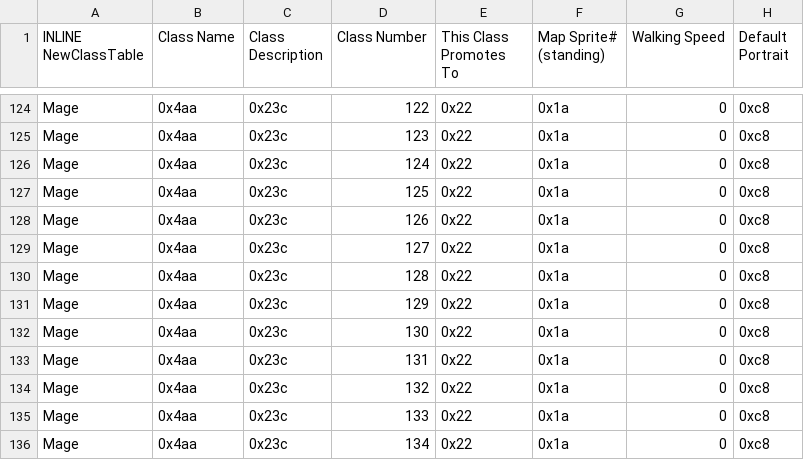
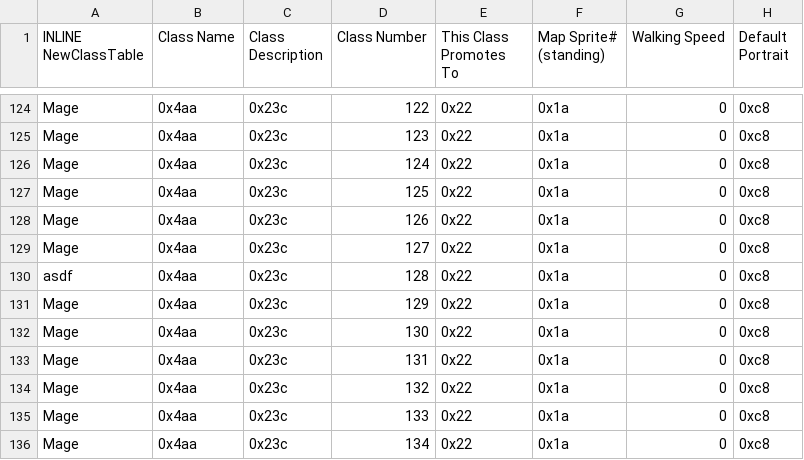
Before and after one commit to Veslyquix/SRR_FEGBA, a CSV file: Patches/FE7/Tables/ClassForm_00BE015C.csv, drawn as a sheet; only a part is shown, gaps mark what is left out; the diff names each change by its address in the sheet, - before the commit and + after, or states it on an @@ line.

```diff
--- a/Patches/FE7/Tables/ClassForm_00BE015C.csv
+++ b/Patches/FE7/Tables/ClassForm_00BE015C.csv
-A130 (INLINE NewClassTable): Mage
+A130 (INLINE NewClassTable): asdf
```
Also changed, not shown: 12 other files.
